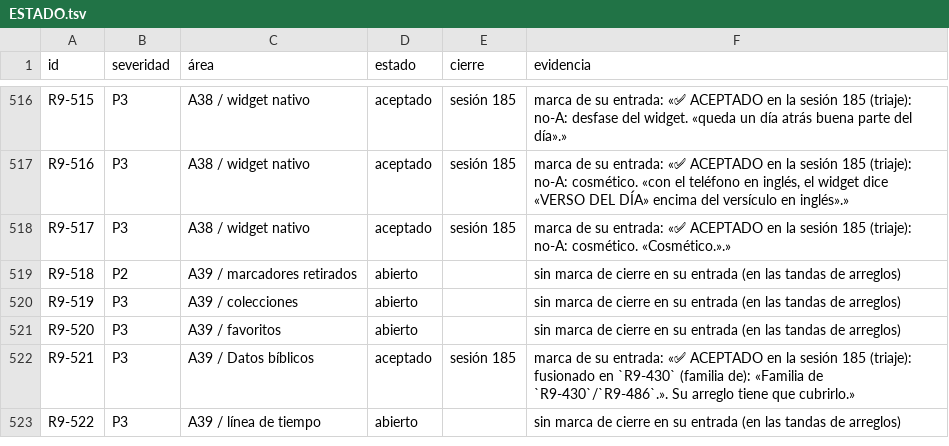
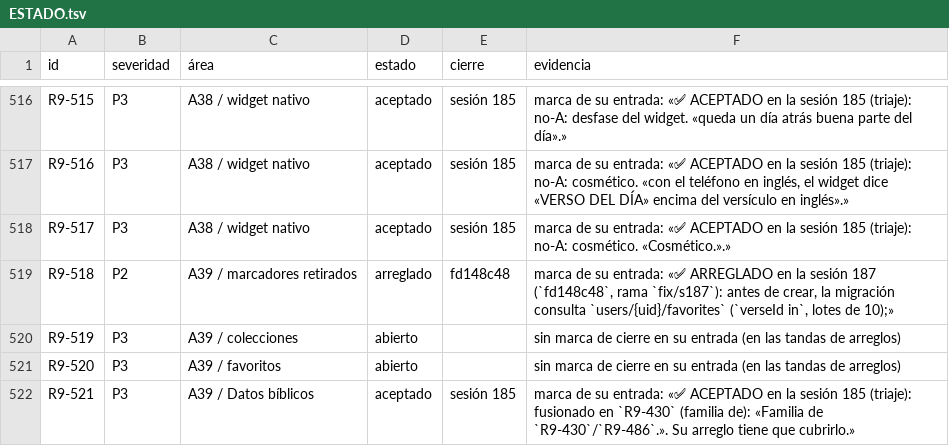
Before and after one commit to VictorVidal7/EternalStoneBibleAppV4, a TSV file: DOCS/REVIEW_2026-09/ESTADO.tsv, drawn as a sheet; only a part is shown, gaps mark what is left out; the shorter side is filled out with more unchanged rows; the diff covers the shown part only.

```diff
--- a/DOCS/REVIEW_2026-09/ESTADO.tsv
+++ b/DOCS/REVIEW_2026-09/ESTADO.tsv
@@ -518,3 +518,3 @@ R9-516	P3	A38 / widget nativo	aceptado	sesión 185	marca de su entrada: «✅ AC
 R9-517	P3	A38 / widget nativo	aceptado	sesión 185	marca de su entrada: «✅ ACEPTADO en la sesión 185 (triaje): no-A: cosmético. «Cosmético.».»
-R9-518	P2	A39 / marcadores retirados	abierto		sin marca de cierre en su entrada (en las tandas de arreglos)
+R9-518	P2	A39 / marcadores retirados	arreglado	fd148c48	marca de su entrada: «✅ ARREGLADO en la sesión 187 (`fd148c48`, rama `fix/s187`): antes de crear, la migración consulta `users/{uid}/favorites` (`verseId in`, lotes de 10);»
 R9-519	P3	A39 / colecciones	abierto		sin marca de cierre en su entrada (en las tandas de arreglos)
```
Also changed, not shown: 1 added row and 15 edited cells elsewhere in this file, 4 other files.
